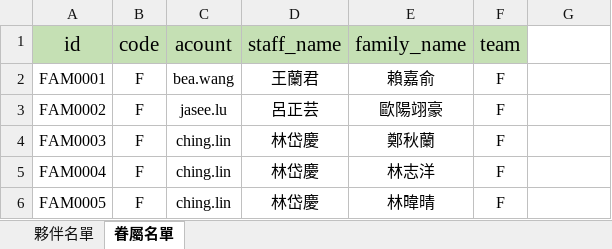
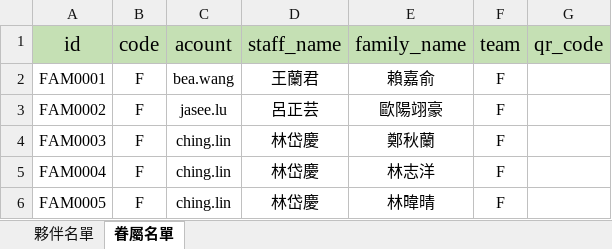
Before and after one commit to YuHsuanChien/qrcode_product, an Excel workbook: record.xlsx, sheet 眷屬名單, drawn as a sheet; only a part is shown; values as stored, in another font and other column widths than the file's, no borders; the diff names each change by its address in the sheet, - before the commit and + after, or states it on an @@ line.

Commit message:
新增 QR Code 產生工具，整合 Excel 檔案處理，優化 QR Code 生成邏輯

```diff
--- a/record.xlsx (sheet 眷屬名單)
+++ b/record.xlsx (sheet 眷屬名單)
-G1: (empty)
+G1: qr_code
-G1 fill: none
+G1 fill: #C5E0B4
```
Also changed, not shown: 5 other files.
